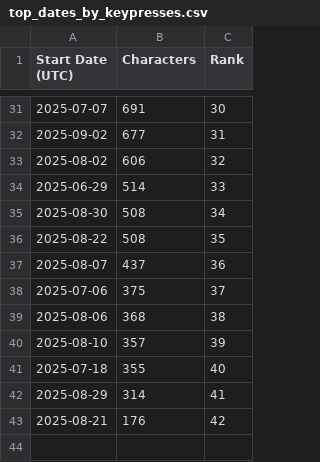
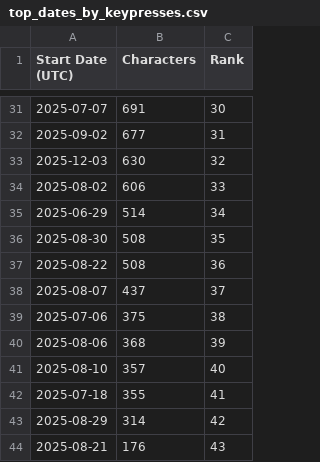
Before and after one commit to kburchfiel/cpp_tttb, a CSV file: Analyses/Single_Player/top_dates_by_keypresses.csv, drawn as a sheet; only a part is shown, gaps mark what is left out.

```diff
--- a/Analyses/Single_Player/top_dates_by_keypresses.csv
+++ b/Analyses/Single_Player/top_dates_by_keypresses.csv
@@ -32,12 +32,13 @@ Start Date (UTC),Characters,Rank
 2025-09-02,677,31
-2025-08-02,606,32
-2025-06-29,514,33
-2025-08-30,508,34
-2025-08-22,508,35
-2025-08-07,437,36
-2025-07-06,375,37
-2025-08-06,368,38
-2025-08-10,357,39
-2025-07-18,355,40
-2025-08-29,314,41
-2025-08-21,176,42
+2025-12-03,630,32
+2025-08-02,606,33
+2025-06-29,514,34
+2025-08-30,508,35
+2025-08-22,508,36
+2025-08-07,437,37
+2025-07-06,375,38
+2025-08-06,368,39
+2025-08-10,357,40
+2025-07-18,355,41
+2025-08-29,314,42
+2025-08-21,176,43
```
Also changed, not shown: Analyses/Single_Player/chars_typed_and_wpm_by_year_and_month.csv, Analyses/Single_Player/fastest_tests.csv, 56 other files.
